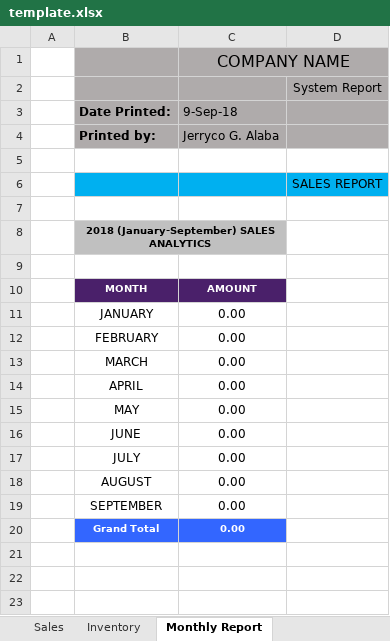
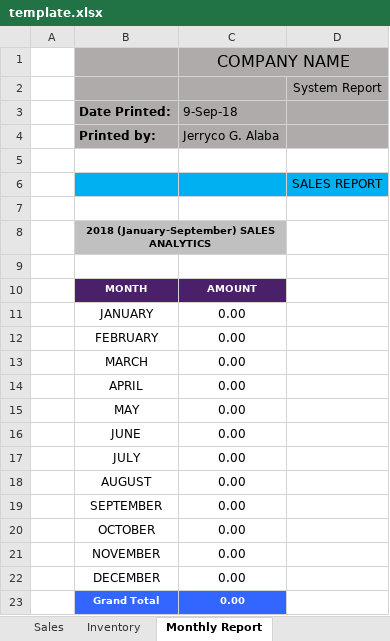
Before and after one commit to ShoiX/dbms_project, an Excel workbook: report_store/template.xlsx, sheet Monthly Report, drawn as a sheet; values as stored, in another font and other column widths than the file's, no borders; charts and pictures not drawn; the diff names each change by its address in the sheet, - before the commit and + after, or states it on an @@ line.

Commit message:
finished yearly report

```diff
--- a/report_store/template.xlsx (sheet Monthly Report)
+++ b/report_store/template.xlsx (sheet Monthly Report)
+row 20:  | OCTOBER | 0.00
+row 21:  | NOVEMBER | 0.00
+row 22:  | DECEMBER | 0.00
```
Also changed, not shown: sheet Inventory, charts or pictures, 2 other files.
